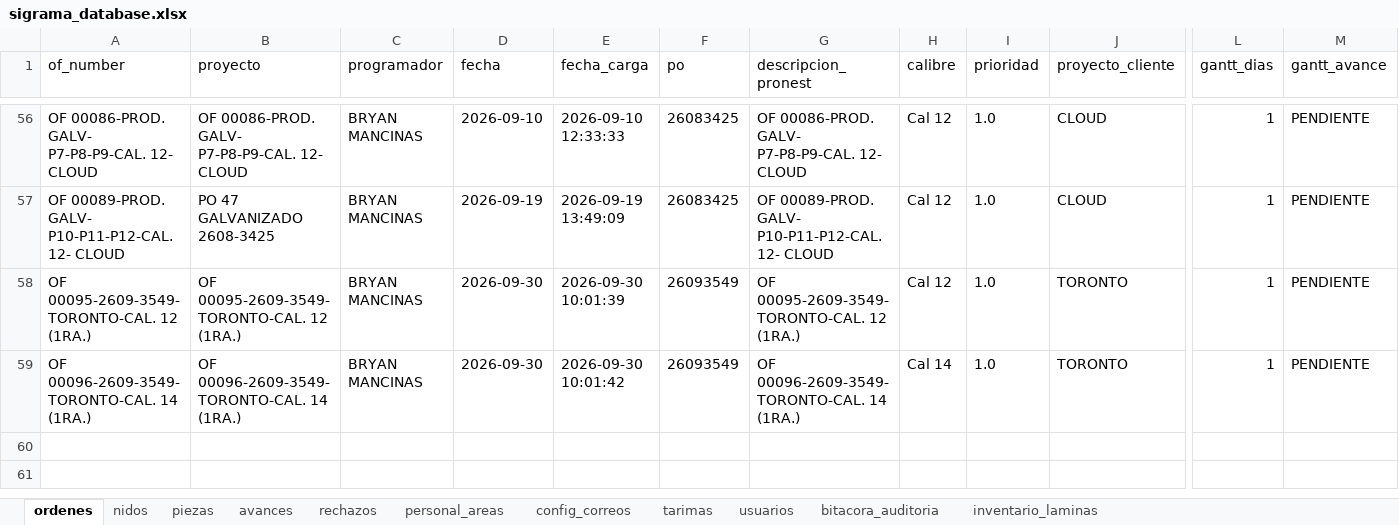
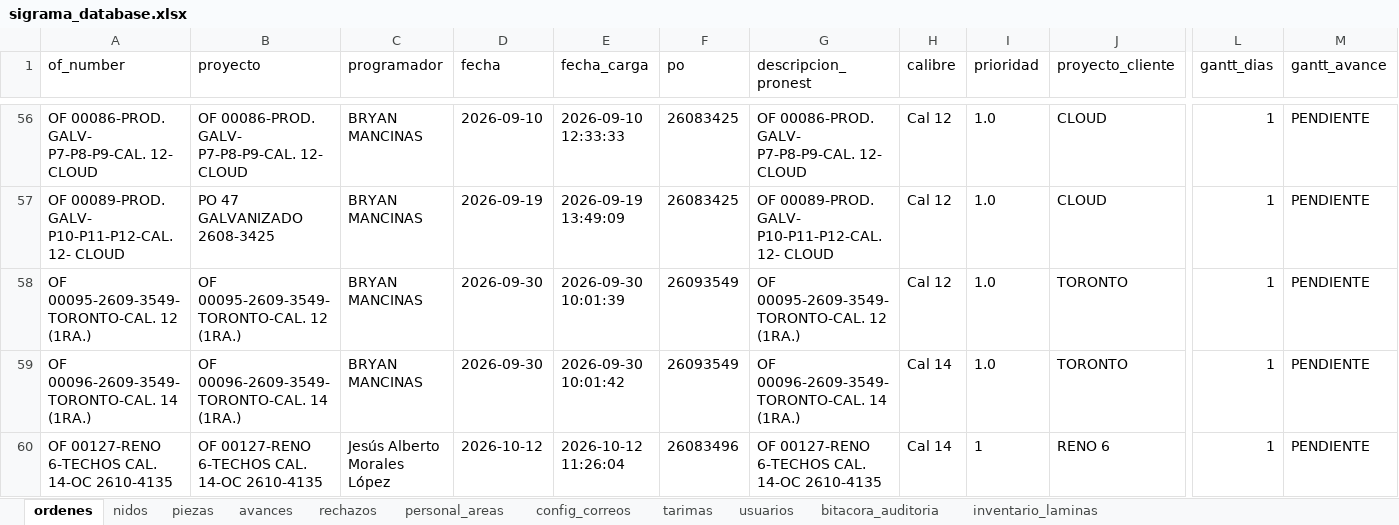
Before and after one commit to jesusalbertomoraleslopez-byte/control-corte-doblez, an Excel workbook: sigrama_database.xlsx, sheet ordenes, drawn as a sheet; only a part is shown, gaps mark what is left out; values as stored, in another font and other column widths than the file's, no borders; rows hold the shown columns only; the diff names each change by its address in the sheet, - before the commit and + after, or states it on an @@ line.

```diff
--- a/sigrama_database.xlsx (sheet ordenes)
+++ b/sigrama_database.xlsx (sheet ordenes)
+row 60: OF 00127-RENO 6-TECHOS CAL. 14-OC 2610-4135 | OF 00127-RENO 6-TECHOS CAL. 14-OC 2610-4135 | Jesús Alberto Morales López | 2026-10-12 | 2026-10-12 11:26:04 | 26083496 | OF 00127-RENO 6-TECHOS CAL. 14-OC 2610-4135 | Cal 14 | 1 | RENO 6 | 1 | PENDIENTE
```
Also changed, not shown: sheet piezas, sheet nidos, sheet bitacora_auditoria.
